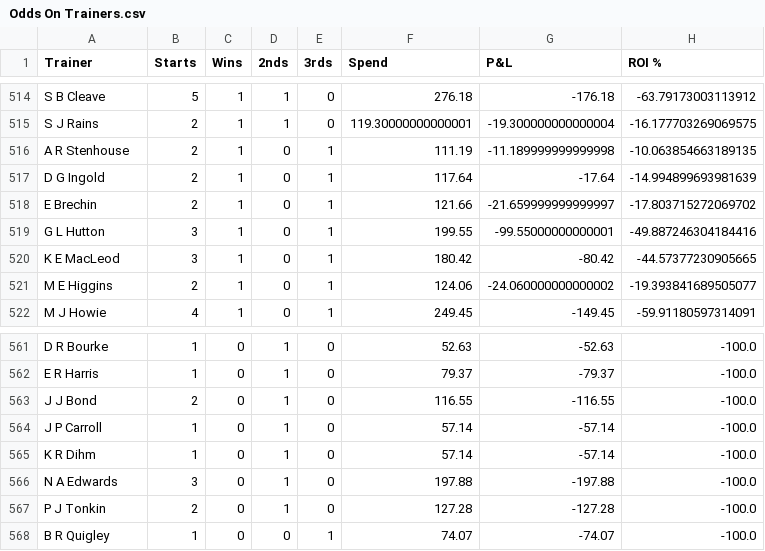
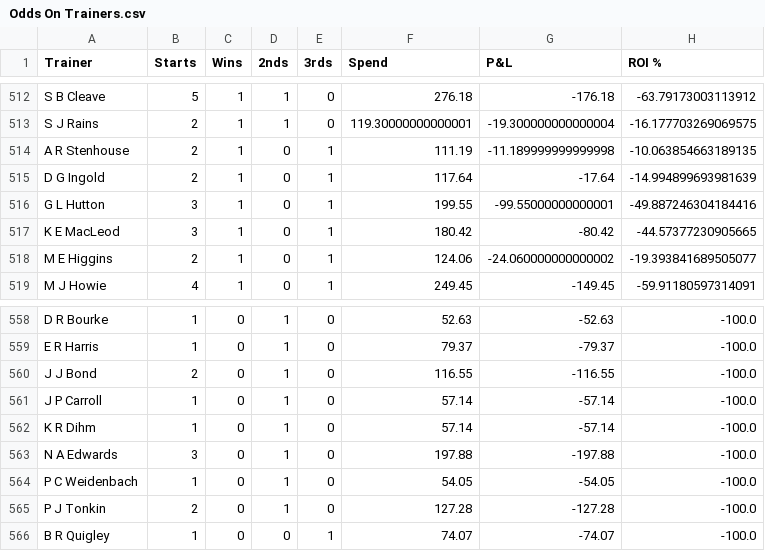
Before and after one commit to harnessapp/harness-csv-data, a CSV file: Odds On Trainers.csv, drawn as a sheet; only a part is shown, gaps mark what is left out; the diff covers the shown part only.

```diff
--- a/Odds On Trainers.csv
+++ b/Odds On Trainers.csv
@@ -517,3 +515,2 @@ A R Stenhouse,2,1,0,1,111.19,-11.189999999999998,-10.063854663189135
 D G Ingold,2,1,0,1,117.64,-17.64,-14.994899693981639
-E Brechin,2,1,0,1,121.66,-21.659999999999997,-17.803715272069702
 G L Hutton,3,1,0,1,199.55,-99.55000000000001,-49.887246304184416
@@ -566,2 +563,3 @@ K R Dihm,1,0,1,0,57.14,-57.14,-100.0
 N A Edwards,3,0,1,0,197.88,-197.88,-100.0
+P C Weidenbach,1,0,1,0,54.05,-54.05,-100.0
 P J Tonkin,2,0,1,0,127.28,-127.28,-100.0
```
Also changed, not shown: 5 added rows, 7 removed rows and 3 edited cells elsewhere in this file, Cold Drivers 30.csv, Cold Trainers.csv, 19 other files.
